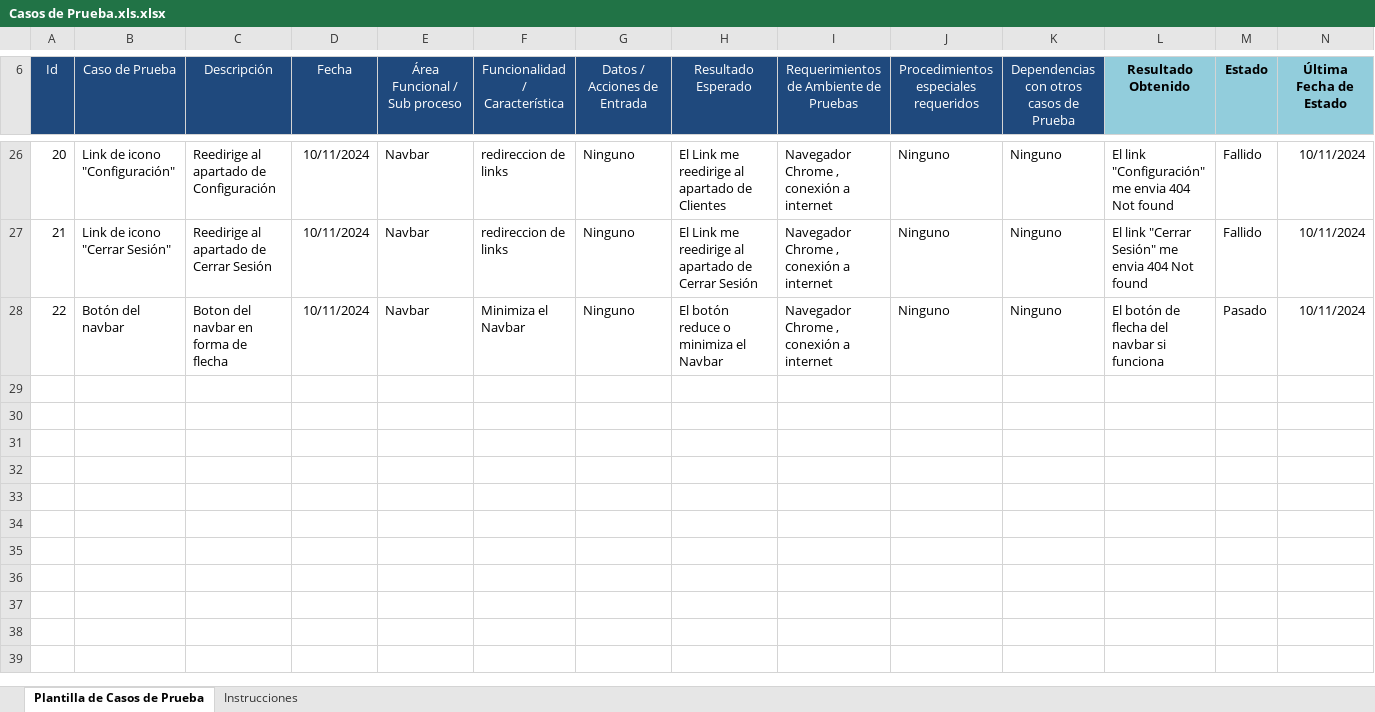
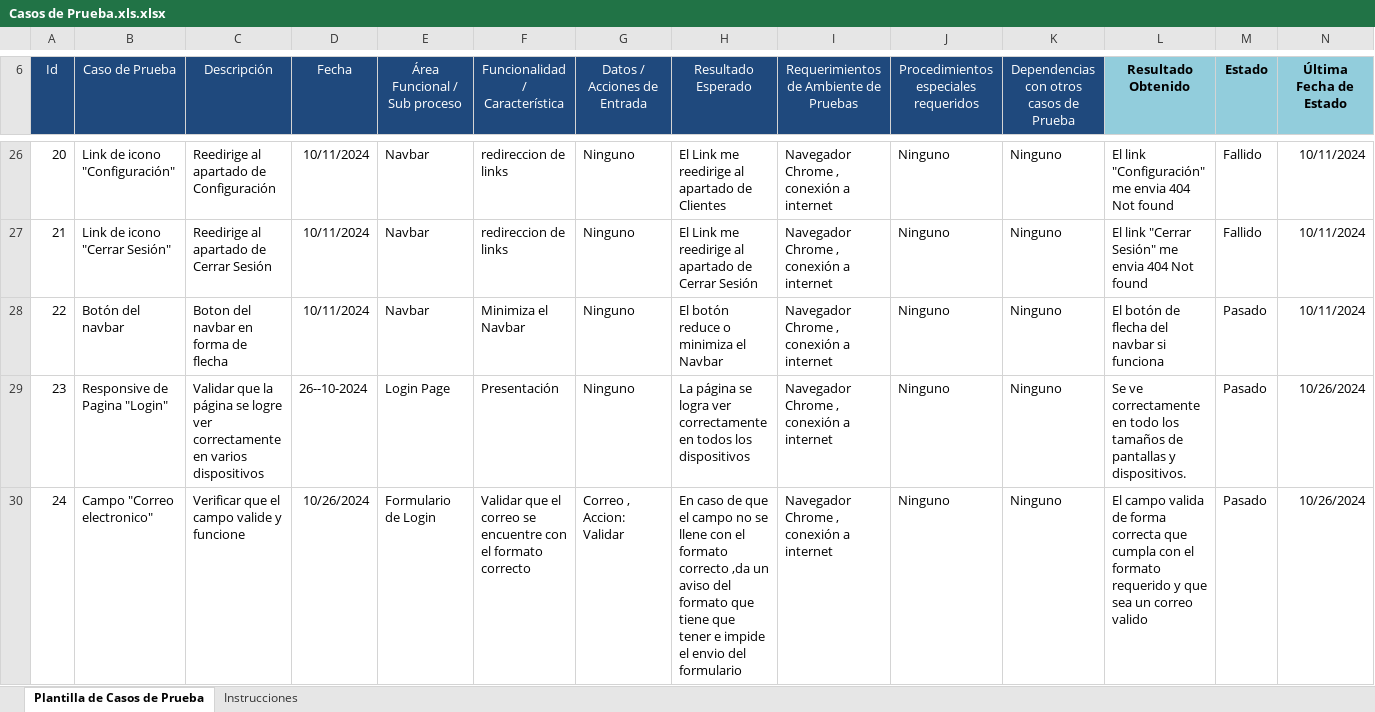
Before and after one commit to juponce/ProyectoEdsi, an Excel workbook: Fase 2/Plan de pruebas y casos de pruebas/Casos de Prueba.xls.xlsx, sheet Plantilla de Casos de Prueba, drawn as a sheet; only a part is shown, gaps mark what is left out; values as stored, in another font and other column widths than the file's, no borders; rows hold the shown columns only; the diff covers the shown part only; the diff names each change by its address in the sheet, - before the commit and + after, or states it on an @@ line.

Commit message:
Add files via upload

```diff
--- a/Fase 2/Plan de pruebas y casos de pruebas/Casos de Prueba.xls.xlsx (sheet Plantilla de Casos de Prueba)
+++ b/Fase 2/Plan de pruebas y casos de pruebas/Casos de Prueba.xls.xlsx (sheet Plantilla de Casos de Prueba)
+row 29: 23 | Responsive de Pagina "Login" | Validar que la página se logre ver correctamente en varios dispositivos | 26--10-2024 | Login Page | Presentación | Ninguno | La página se logra ver correctamente en todos los dispositivos | Navegador Chrome , conexión a internet | Ninguno | Ninguno | Se ve correctamente en todo los tamaños de pantallas y dispositivos. | Pasado | 10/26/2024
+row 30: 24 | Campo "Correo electronico" | Verificar que el campo valide y funcione | 10/26/2024 | Formulario de Login | Validar que el correo se encuentre con el formato correcto | Correo , Accion: Validar | En caso de que el campo no se llene con el formato correcto ,da un aviso del formato que tiene que tener e impide el envio del formulario | Navegador Chrome , conexión a internet | Ninguno | Ninguno | El campo valida de forma correcta que cumpla con el formato requerido y que sea un correo valido | Pasado | 10/26/2024
```
Also changed, not shown: 1 added row and 1 edited cell elsewhere in this sheet.
